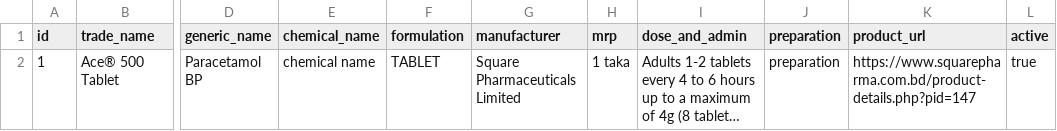
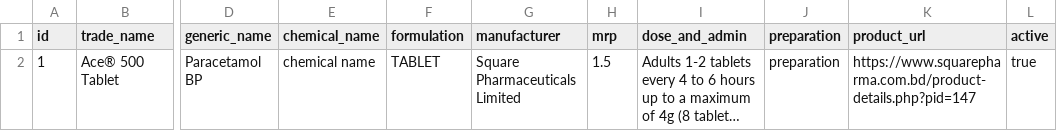
Before and after one commit to Dhomoni/search-app, a CSV file: src/main/resources/config/liquibase/medicines.csv, drawn as a sheet; only a part is shown, gaps mark what is left out; long unchanged cells end in …; the diff names each change by its address in the sheet, - before the commit and + after, or states it on an @@ line.

```diff
--- a/src/main/resources/config/liquibase/medicines.csv
+++ b/src/main/resources/config/liquibase/medicines.csv
-H2 (mrp): 1 taka
+H2 (mrp): 1.5
```
Also changed, not shown: src/main/resources/config/liquibase/diseases.csv, src/main/resources/config/liquibase/indications.csv, 21 other files.
